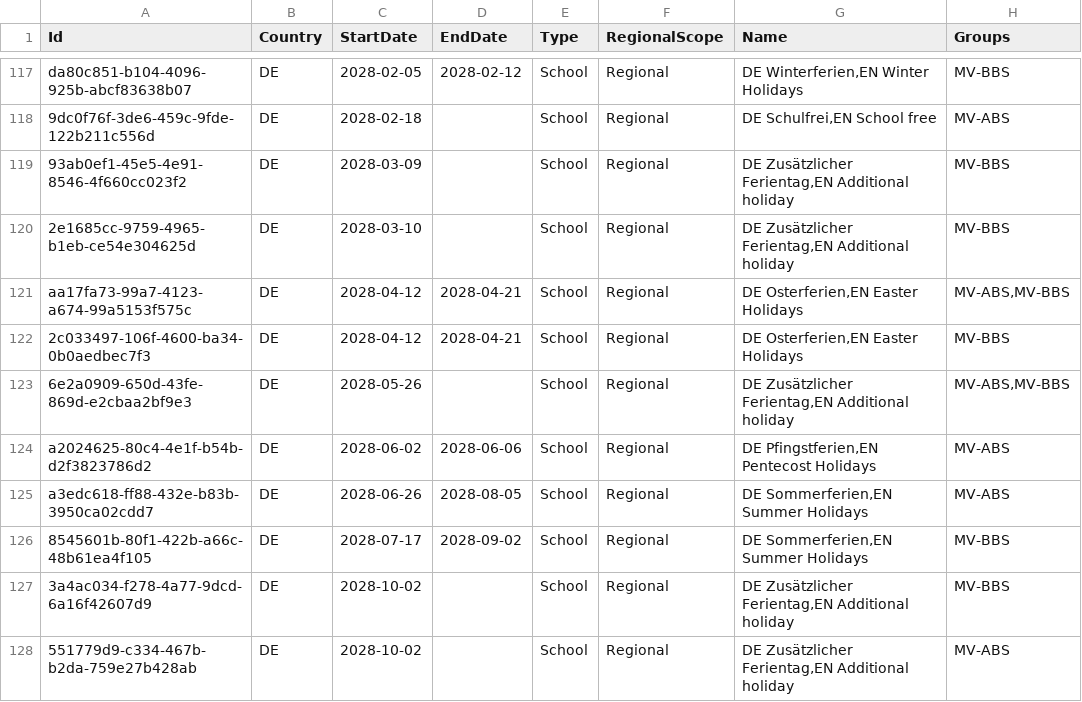
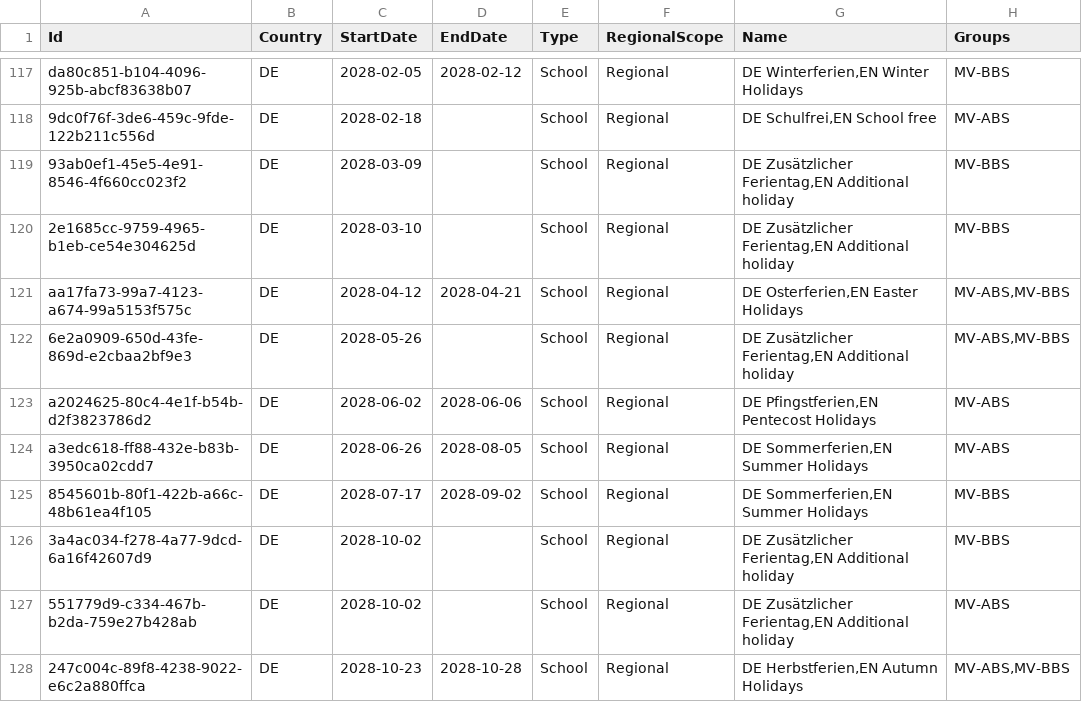
Before and after one commit to openpotato/openholidaysapi.data, a CSV file: src/de/holidays/holidays.school.mv.csv, drawn as a sheet; only a part is shown, gaps mark what is left out; the shorter side is filled out with more unchanged rows; the diff names each change by its address in the sheet, - before the commit and + after, or states it on an @@ line.

Commit message:
Remove duplicated easter holiday for de-mv-bbs

```diff
--- a/src/de/holidays/holidays.school.mv.csv
+++ b/src/de/holidays/holidays.school.mv.csv
-row 122: 2c033497-106f-4600-ba34-0b0aedbec7f3 | DE | 2028-04-12 | 2028-04-21 | School | Regional | DE Osterferien,EN Easter Holidays | MV-BBS
```
